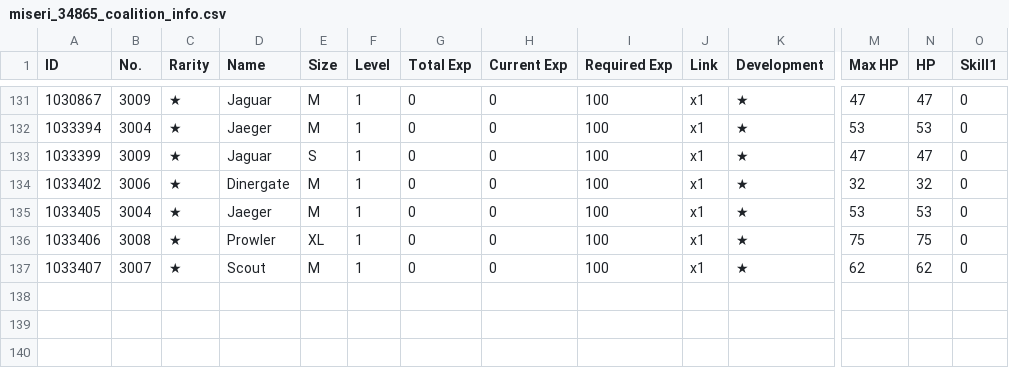
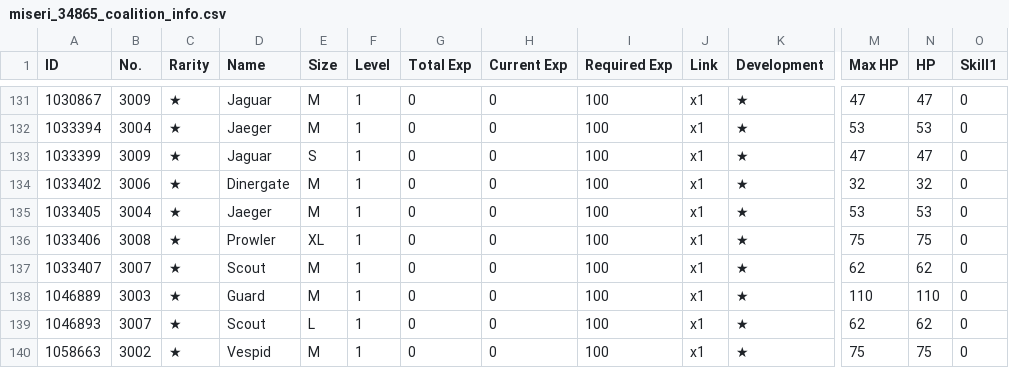
Before and after one commit to m1s3ri/90wish, a CSV file: miseri_34865_coalition_info.csv, drawn as a sheet; only a part is shown, gaps mark what is left out; rows hold the shown columns only; the diff names each change by its address in the sheet, - before the commit and + after, or states it on an @@ line.

```diff
--- a/miseri_34865_coalition_info.csv
+++ b/miseri_34865_coalition_info.csv
+row 138: 1046889 | 3003 | ★ | Guard | M | 1 | 0 | 0 | 100 | x1 | ★ | 110 | 110 | 0
+row 139: 1046893 | 3007 | ★ | Scout | L | 1 | 0 | 0 | 100 | x1 | ★ | 62 | 62 | 0
+row 140: 1058663 | 3002 | ★ | Vespid | M | 1 | 0 | 0 | 100 | x1 | ★ | 75 | 75 | 0
```
Also changed, not shown: miseri_34865_doll_info.csv, miseri_34865_equip_info.csv, 4 other files.
